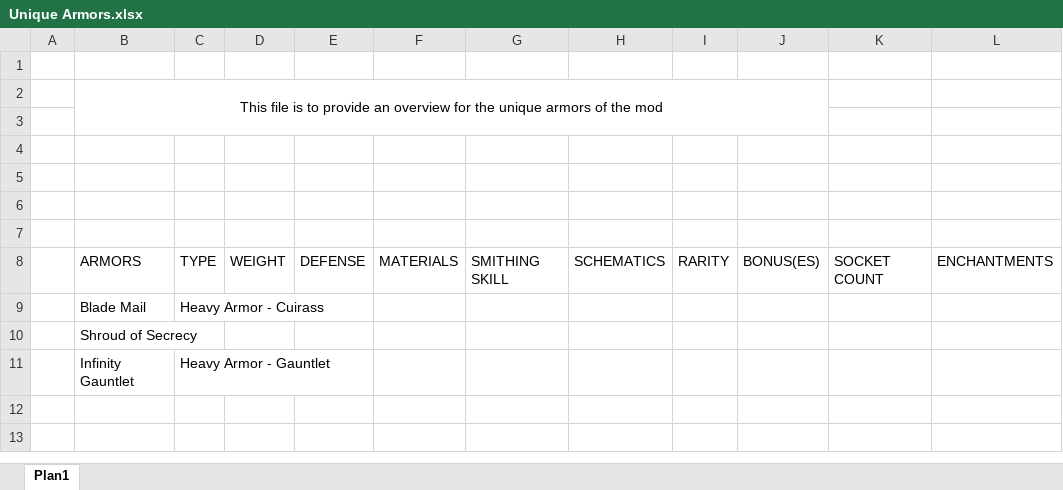
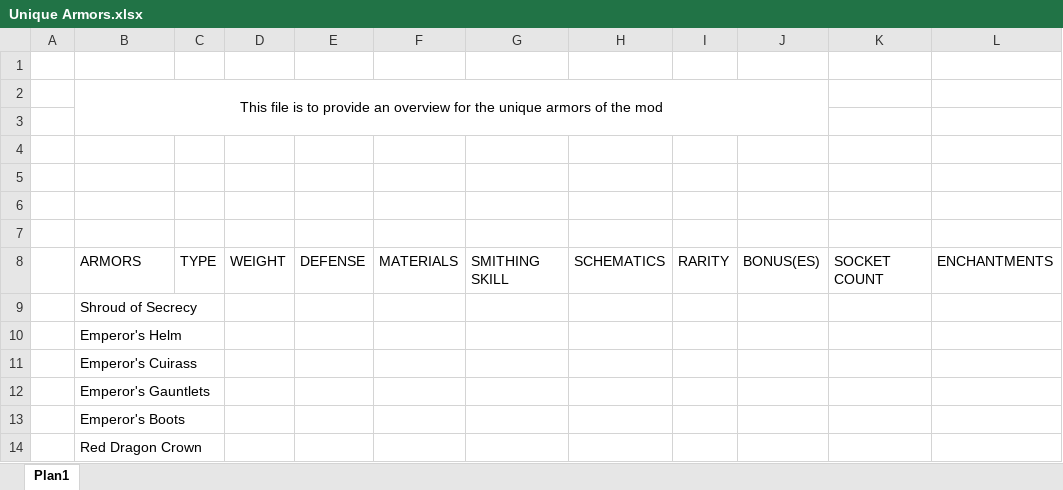
Before and after one commit to Indridcold96/TES-Culture-Overhaul, an Excel workbook: Files/Tables/Equipment/Unique/Unique Armors.xlsx, sheet Plan1, drawn as a sheet; values as stored, in another font and other column widths than the file's, no borders; removed rows and columns are numbered as before the commit, all else as after; the diff names each change by its address in the sheet, - before the commit and + after, or states it on an @@ line.

```diff
--- a/Files/Tables/Equipment/Unique/Unique Armors.xlsx (sheet Plan1)
+++ b/Files/Tables/Equipment/Unique/Unique Armors.xlsx (sheet Plan1)
-row 9:  | Blade Mail | Heavy Armor - Cuirass
-row 11:  | Infinity Gauntlet | Heavy Armor - Gauntlet
+row 10:  | Emperor's Helm
+row 11:  | Emperor's Cuirass
+row 12:  | Emperor's Gauntlets
+row 13:  | Emperor's Boots
+row 14:  | Red Dragon Crown
```
Also changed, not shown: Files/Tables/Equipment/Exotic/Exotic Armors.xlsx, Files/Tables/Properties/Property table.xlsx, 4 other files.
